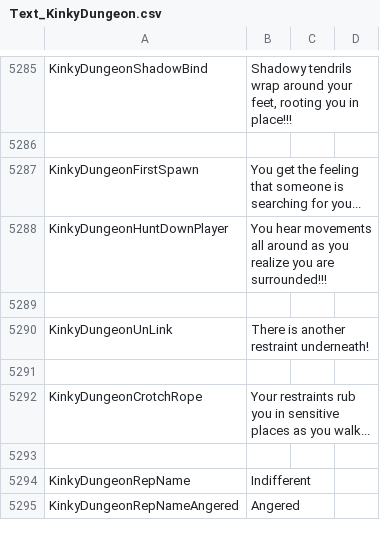
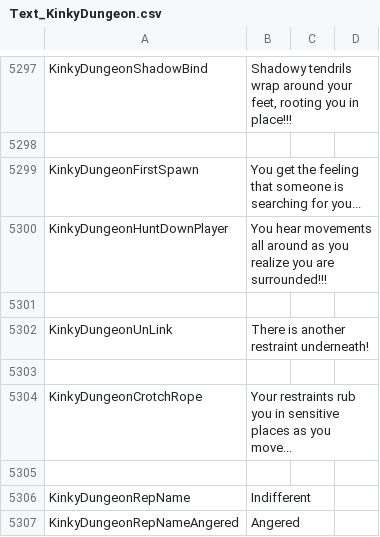
Before and after one commit to Ada18980/KinkiestDungeon, a CSV file: Screens/MiniGame/KinkyDungeon/Text_KinkyDungeon.csv, drawn as a sheet; only a part is shown, gaps mark what is left out; the diff covers the shown part only.

```diff
--- a/Screens/MiniGame/KinkyDungeon/Text_KinkyDungeon.csv
+++ b/Screens/MiniGame/KinkyDungeon/Text_KinkyDungeon.csv
@@ -5291,3 +5303,3 @@ KinkyDungeonUnLink,"There is another restraint underneath!"
 
-KinkyDungeonCrotchRope,"Your restraints rub you in sensitive places as you walk..."
+KinkyDungeonCrotchRope,"Your restraints rub you in sensitive places as you move..."
 
```
Also changed, not shown: 12 added rows and 3 edited cells elsewhere in this file, 19 other files.
